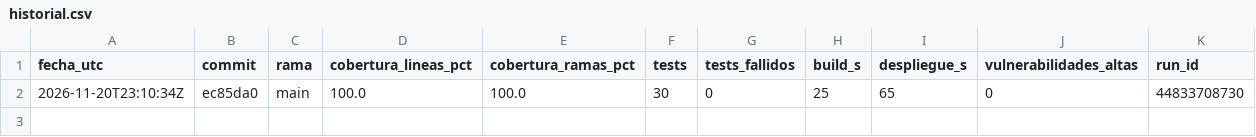
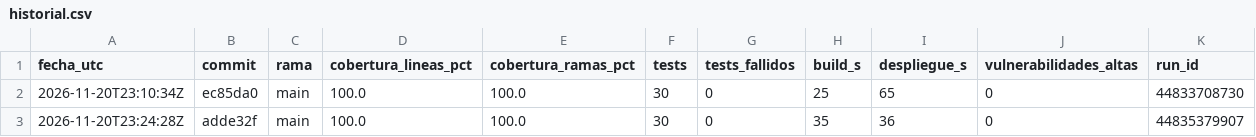
Before and after one commit to Daniloko12/devops_007d_ols, a CSV file: historial.csv, drawn as a sheet; the diff names each change by its address in the sheet, - before the commit and + after, or states it on an @@ line.

```diff
--- a/historial.csv
+++ b/historial.csv
+row 3: 2026-11-20T23:24:28Z | adde32f | main | 100.0 | 100.0 | 30 | 0 | 35 | 36 | 0 | 44835379907
```
